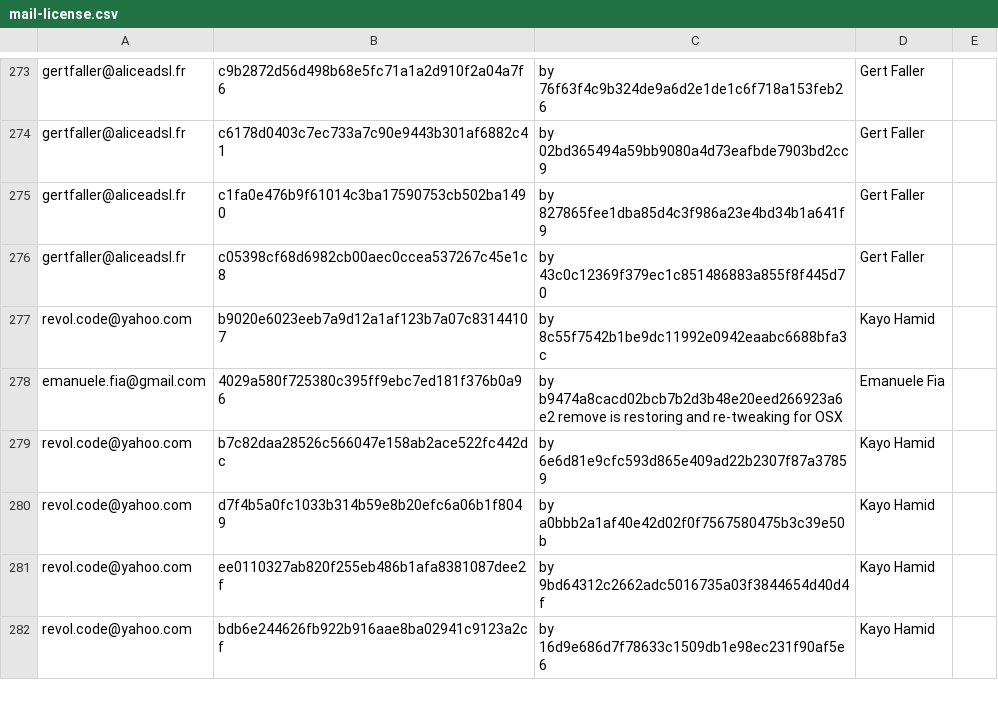
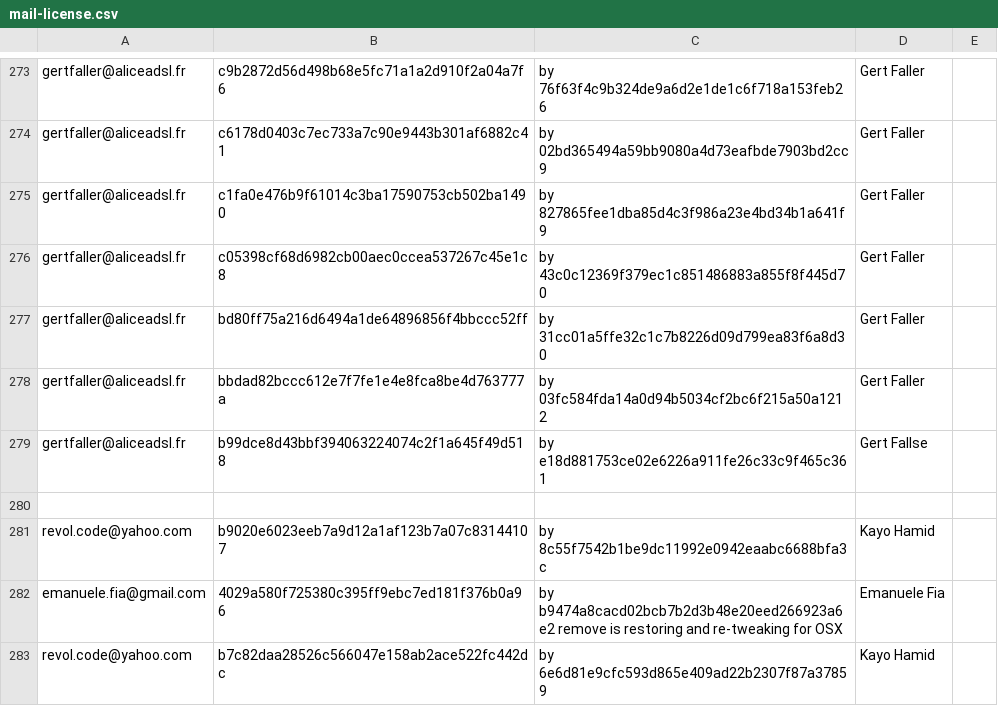
Before and after one commit to freedesktop/libreoffice-gitdm-config, a CSV file: mail-license.csv, drawn as a sheet; only a part is shown, gaps mark what is left out; the shorter side is filled out with more unchanged rows; the diff names each change by its address in the sheet, - before the commit and + after, or states it on an @@ line.

Commit message:
more gert revert

```diff
--- a/mail-license.csv
+++ b/mail-license.csv
+row 277: gertfaller@aliceadsl.fr | bd80ff75a216d6494a1de64896856f4bbccc52ff | by 31cc01a5ffe32c1c7b8226d09d799ea83f6a8d30 | Gert Faller
+row 278: gertfaller@aliceadsl.fr | bbdad82bccc612e7f7fe1e4e8fca8be4d763777a | by 03fc584fda14a0d94b5034cf2bc6f215a50a1212 | Gert Faller
+row 279: gertfaller@aliceadsl.fr | b99dce8d43bbf394063224074c2f1a645f49d518 | by e18d881753ce02e6226a911fe26c33c9f465c361 | Gert Fallse
+row 280: (empty)
```
